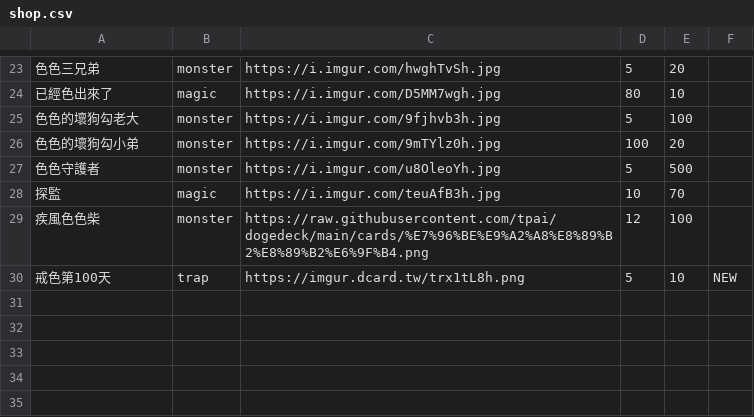
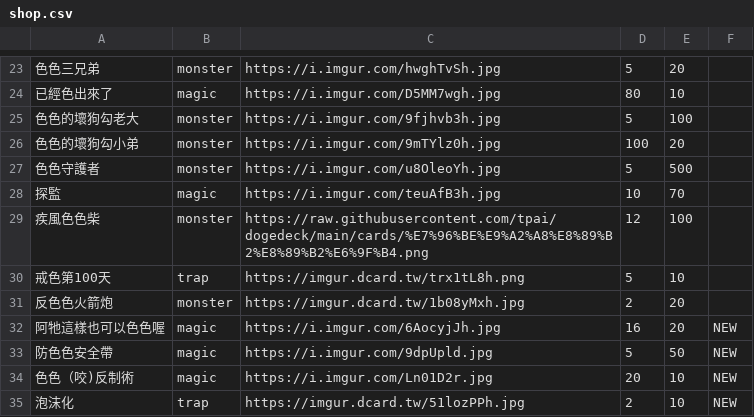
Before and after one commit to freefrit/AOOP_DogeShop, a CSV file: src/shop.csv, drawn as a sheet; only a part is shown, gaps mark what is left out.

```diff
--- a/src/shop.csv
+++ b/src/shop.csv
@@ -29,2 +29,7 @@
 疾風色色柴,monster,https://raw.githubusercontent.com/tpai/dogedeck/main/cards/%E7%96%BE%E9%A2%A8%E8%89%B2%E8%89%B2%E6%9F%B4.png,12,100,
-戒色第100天,trap,https://imgur.dcard.tw/trx1tL8h.png,5,10,NEW
+戒色第100天,trap,https://imgur.dcard.tw/trx1tL8h.png,5,10,
+反色色火箭炮,monster,https://imgur.dcard.tw/1b08yMxh.jpg,2,20,
+阿牠這樣也可以色色喔,magic,https://i.imgur.com/6AocyjJh.jpg,16,20,NEW
+防色色安全帶,magic,https://i.imgur.com/9dpUpld.jpg,5,50,NEW
+色色（咬)反制術,magic,https://i.imgur.com/Ln01D2r.jpg,20,10,NEW
+泡沫化,trap,https://imgur.dcard.tw/51lozPPh.jpg,2,10,NEW
```
Also changed, not shown: src/cards.csv, 5 other files.
